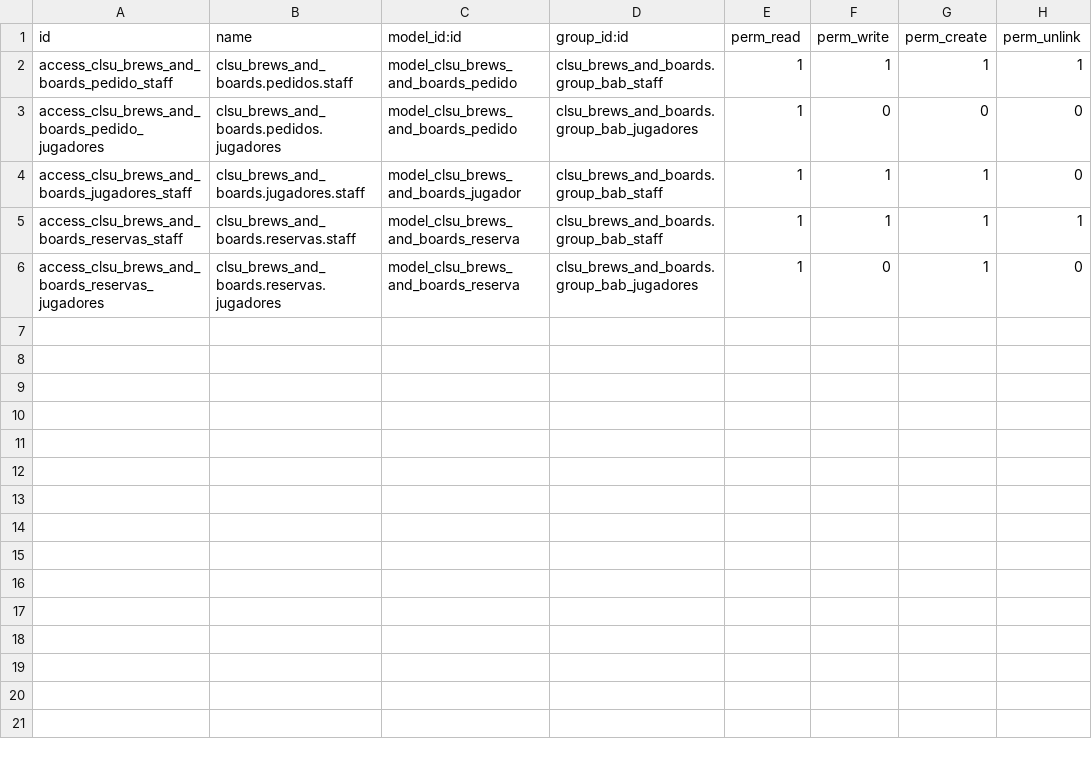
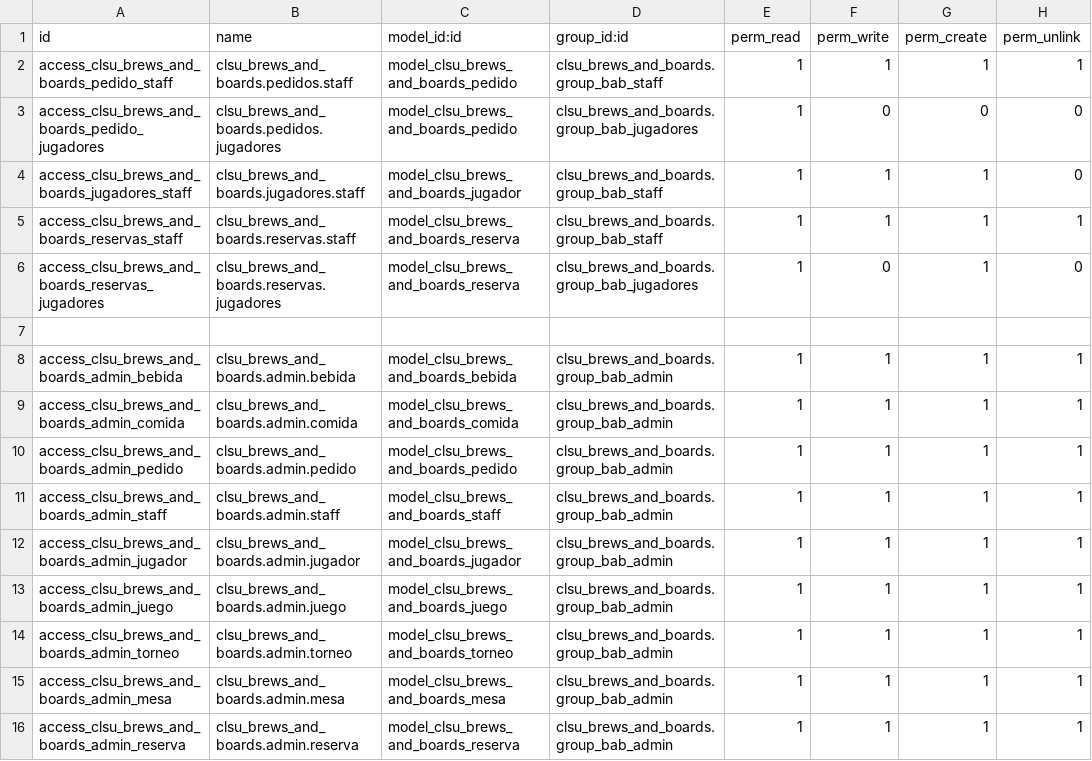
Before and after one commit to Luxy3000/SGE_scooters, a CSV file: entorno_odoo_docker/addons/clsu_brews_and_boards/security/ir.model.access.csv, drawn as a sheet.

```diff
--- a/entorno_odoo_docker/addons/clsu_brews_and_boards/security/ir.model.access.csv
+++ b/entorno_odoo_docker/addons/clsu_brews_and_boards/security/ir.model.access.csv
@@ -6 +6,11 @@ access_clsu_brews_and_boards_reservas_staff,clsu_brews_and_boards.reservas.staff
 access_clsu_brews_and_boards_reservas_jugadores,clsu_brews_and_boards.reservas.jugadores,model_clsu_brews_and_boards_reserva,clsu_brews_and_boards.group_bab_jugadores,1,0,1,0
+
+access_clsu_brews_and_boards_admin_bebida,clsu_brews_and_boards.admin.bebida,model_clsu_brews_and_boards_bebida,clsu_brews_and_boards.group_bab_admin,1,1,1,1
+access_clsu_brews_and_boards_admin_comida,clsu_brews_and_boards.admin.comida,model_clsu_brews_and_boards_comida,clsu_brews_and_boards.group_bab_admin,1,1,1,1
+access_clsu_brews_and_boards_admin_pedido,clsu_brews_and_boards.admin.pedido,model_clsu_brews_and_boards_pedido,clsu_brews_and_boards.group_bab_admin,1,1,1,1
+access_clsu_brews_and_boards_admin_staff,clsu_brews_and_boards.admin.staff,model_clsu_brews_and_boards_staff,clsu_brews_and_boards.group_bab_admin,1,1,1,1
+access_clsu_brews_and_boards_admin_jugador,clsu_brews_and_boards.admin.jugador,model_clsu_brews_and_boards_jugador,clsu_brews_and_boards.group_bab_admin,1,1,1,1
+access_clsu_brews_and_boards_admin_juego,clsu_brews_and_boards.admin.juego,model_clsu_brews_and_boards_juego,clsu_brews_and_boards.group_bab_admin,1,1,1,1
+access_clsu_brews_and_boards_admin_torneo,clsu_brews_and_boards.admin.torneo,model_clsu_brews_and_boards_torneo,clsu_brews_and_boards.group_bab_admin,1,1,1,1
+access_clsu_brews_and_boards_admin_mesa,clsu_brews_and_boards.admin.mesa,model_clsu_brews_and_boards_mesa,clsu_brews_and_boards.group_bab_admin,1,1,1,1
+access_clsu_brews_and_boards_admin_reserva,clsu_brews_and_boards.admin.reserva,model_clsu_brews_and_boards_reserva,clsu_brews_and_boards.group_bab_admin,1,1,1,1
```
Also changed, not shown: 36 other files.
